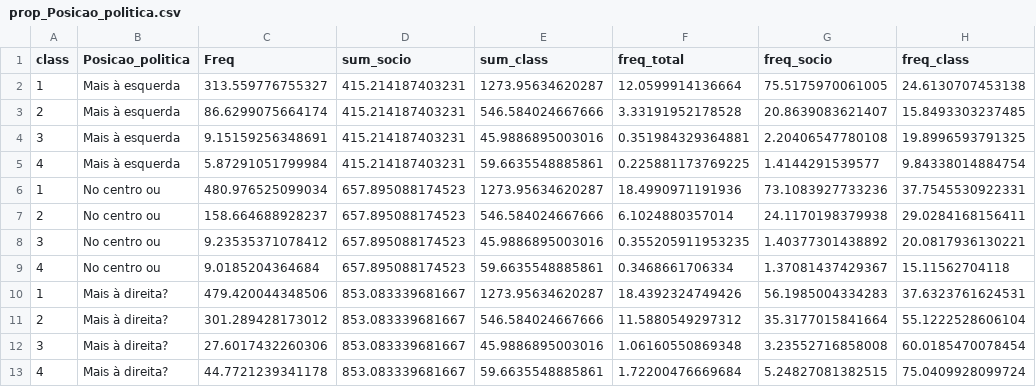
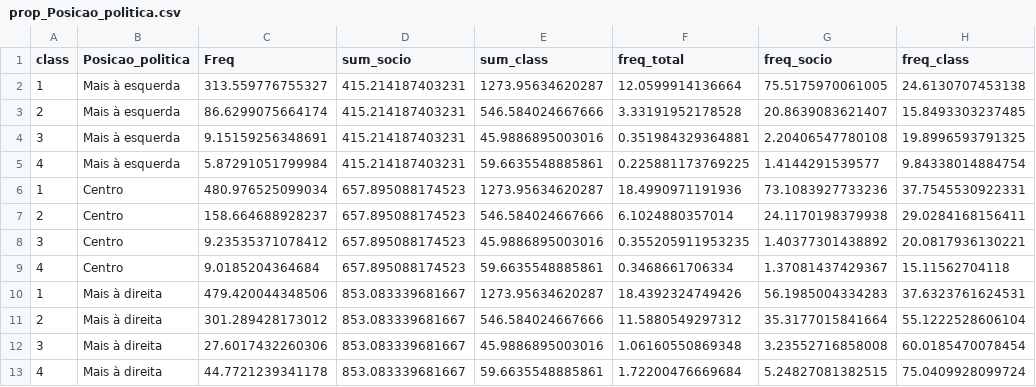
Before and after one commit to marinattomas/publicos.mudanca.climatica.br, a CSV file: Data/prop_Posicao_politica.csv, drawn as a sheet; only a part is shown; the diff names each change by its address in the sheet, - before the commit and + after, or states it on an @@ line.

```diff
--- a/Data/prop_Posicao_politica.csv
+++ b/Data/prop_Posicao_politica.csv
-B6:B9 (Posicao_politica): No centro ou
+B6:B9 (Posicao_politica): Centro
-B10:B13 (Posicao_politica): Mais à direita?
+B10:B13 (Posicao_politica): Mais à direita
```
Also changed, not shown: Data/prop_internet_uso.csv.
